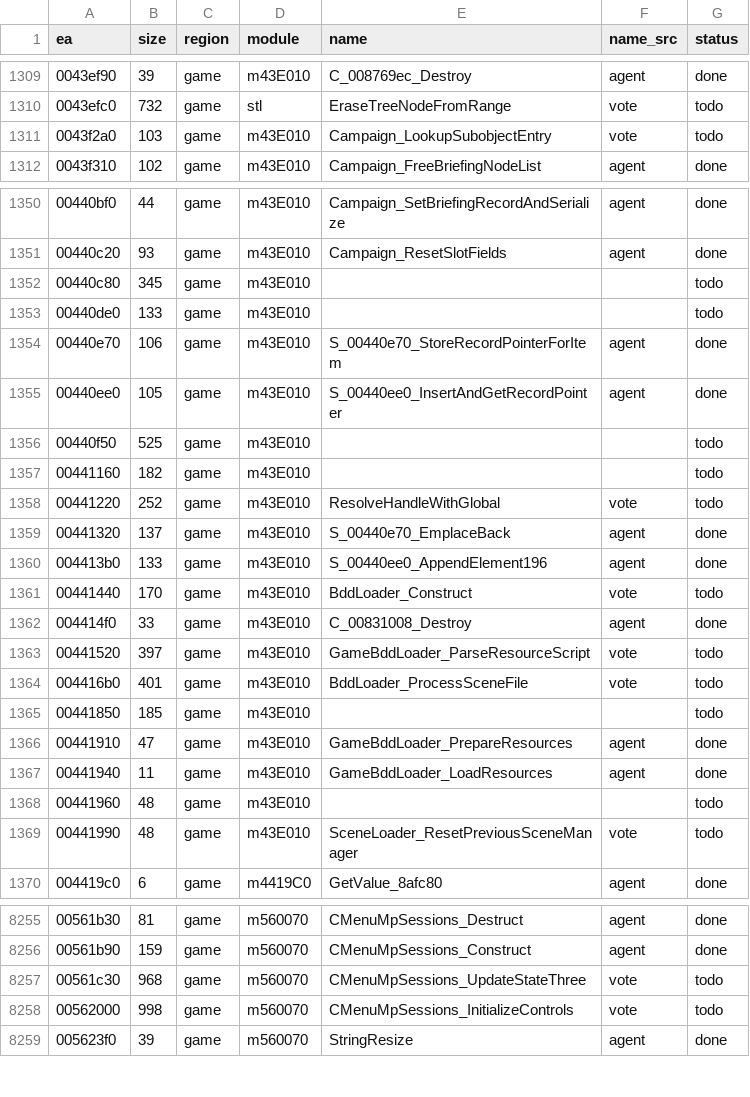
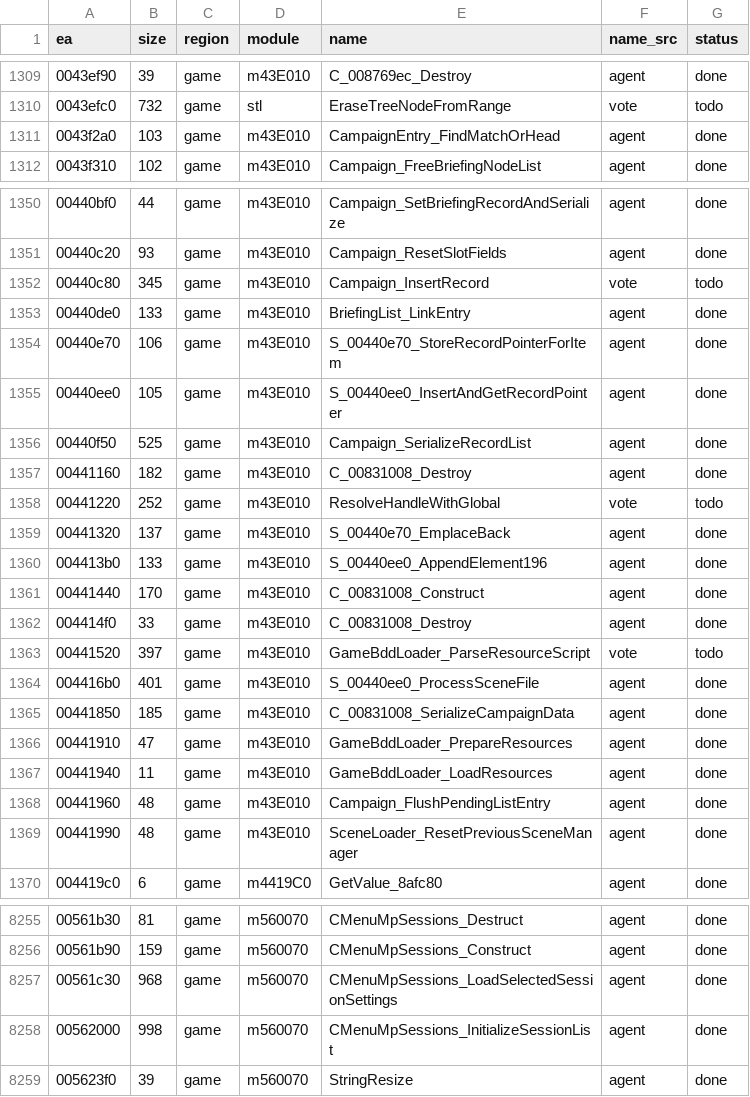
Before and after one commit to eonflux7/csf-re, a CSV file: db/functions.csv, drawn as a sheet; only a part is shown, gaps mark what is left out; the diff covers the shown part only.

```diff
--- a/db/functions.csv
+++ b/db/functions.csv
@@ -1310,3 +1310,3 @@ ea,size,region,module,name,name_src,status
 0043efc0,732,game,stl,EraseTreeNodeFromRange,vote,todo
-0043f2a0,103,game,m43E010,Campaign_LookupSubobjectEntry,vote,todo
+0043f2a0,103,game,m43E010,CampaignEntry_FindMatchOrHead,agent,done
 0043f310,102,game,m43E010,Campaign_FreeBriefingNodeList,agent,done
@@ -1351,8 +1351,8 @@ ea,size,region,module,name,name_src,status
 00440c20,93,game,m43E010,Campaign_ResetSlotFields,agent,done
-00440c80,345,game,m43E010,,,todo
-00440de0,133,game,m43E010,,,todo
+00440c80,345,game,m43E010,Campaign_InsertRecord,vote,todo
+00440de0,133,game,m43E010,BriefingList_LinkEntry,agent,done
 00440e70,106,game,m43E010,S_00440e70_StoreRecordPointerForItem,agent,done
 00440ee0,105,game,m43E010,S_00440ee0_InsertAndGetRecordPointer,agent,done
-00440f50,525,game,m43E010,,,todo
-00441160,182,game,m43E010,,,todo
+00440f50,525,game,m43E010,Campaign_SerializeRecordList,agent,done
+00441160,182,game,m43E010,C_00831008_Destroy,agent,done
 00441220,252,game,m43E010,ResolveHandleWithGlobal,vote,todo
@@ -1360,11 +1360,11 @@ ea,size,region,module,name,name_src,status
 004413b0,133,game,m43E010,S_00440ee0_AppendElement196,agent,done
-00441440,170,game,m43E010,BddLoader_Construct,vote,todo
+00441440,170,game,m43E010,C_00831008_Construct,agent,done
 004414f0,33,game,m43E010,C_00831008_Destroy,agent,done
 00441520,397,game,m43E010,GameBddLoader_ParseResourceScript,vote,todo
-004416b0,401,game,m43E010,BddLoader_ProcessSceneFile,vote,todo
-00441850,185,game,m43E010,,,todo
+004416b0,401,game,m43E010,S_00440ee0_ProcessSceneFile,agent,done
+00441850,185,game,m43E010,C_00831008_SerializeCampaignData,agent,done
 00441910,47,game,m43E010,GameBddLoader_PrepareResources,agent,done
 00441940,11,game,m43E010,GameBddLoader_LoadResources,agent,done
-00441960,48,game,m43E010,,,todo
-00441990,48,game,m43E010,SceneLoader_ResetPreviousSceneManager,vote,todo
+00441960,48,game,m43E010,Campaign_FlushPendingListEntry,agent,done
+00441990,48,game,m43E010,SceneLoader_ResetPreviousSceneManager,agent,done
 004419c0,6,game,m4419C0,GetValue_8afc80,agent,done
@@ -8256,4 +8256,4 @@ ea,size,region,module,name,name_src,status
 00561b90,159,game,m560070,CMenuMpSessions_Construct,agent,done
-00561c30,968,game,m560070,CMenuMpSessions_UpdateStateThree,vote,todo
-00562000,998,game,m560070,CMenuMpSessions_InitializeControls,vote,todo
+00561c30,968,game,m560070,CMenuMpSessions_LoadSelectedSessionSettings,agent,done
+00562000,998,game,m560070,CMenuMpSessions_InitializeSessionList,agent,done
 005623f0,39,game,m560070,StringResize,agent,done
```
Also changed, not shown: 23 edited cells elsewhere in this file, 21 other files.
